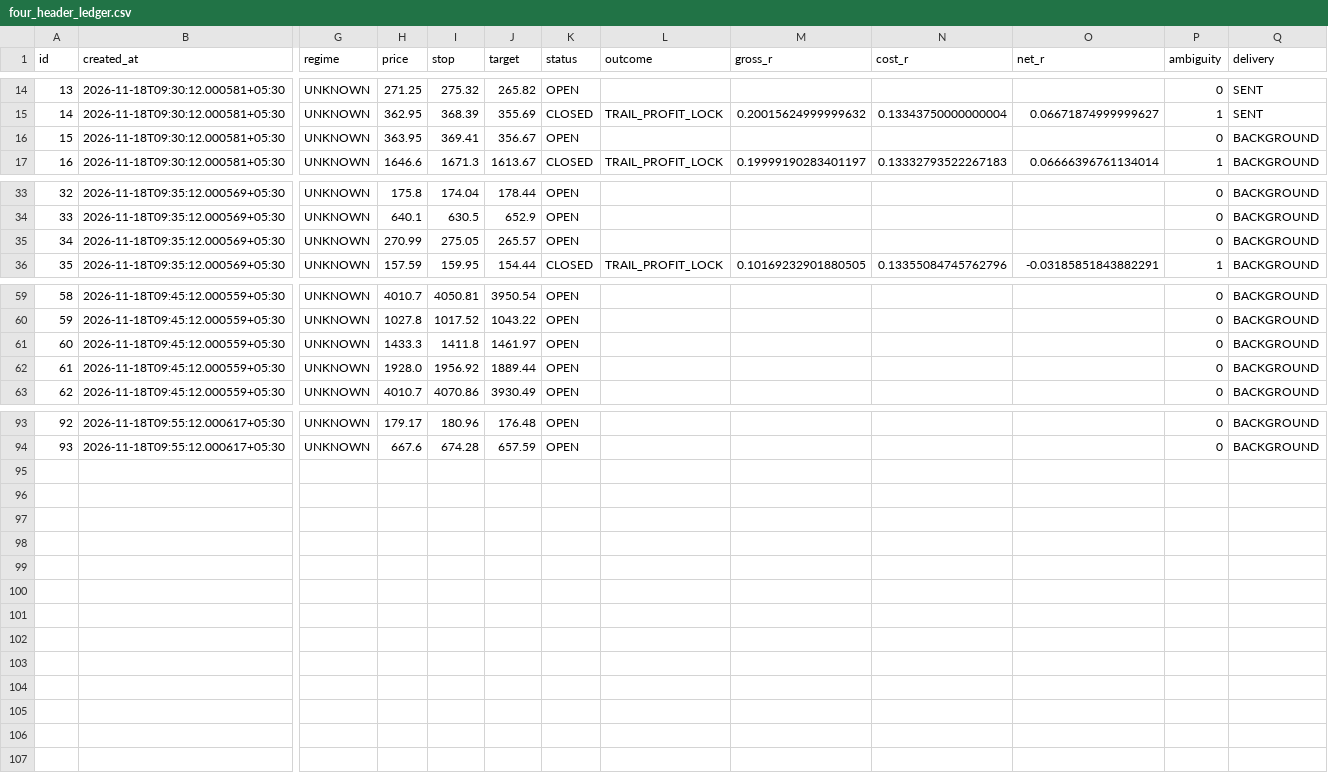
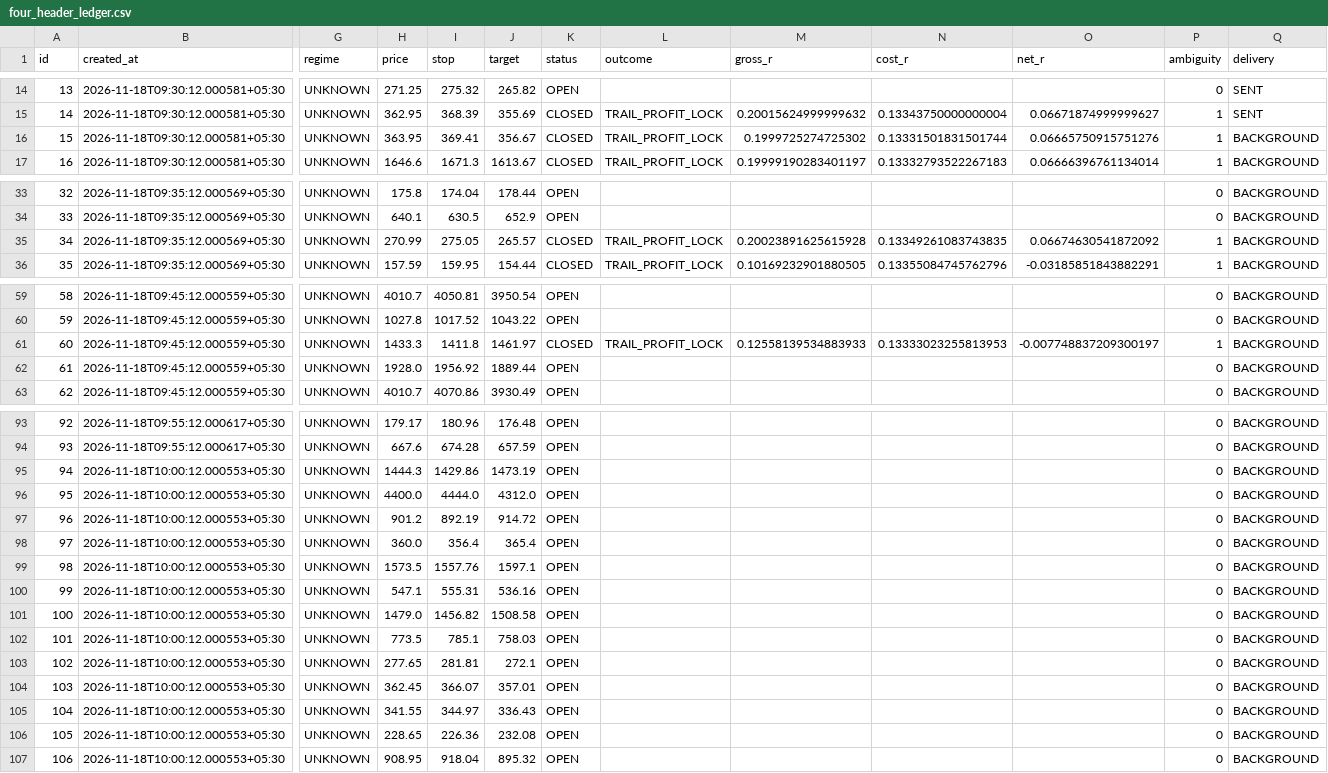
Before and after one commit to mahakalstay-coder/bharat-intraday-scout, a CSV file: reports/four_header_ledger.csv, drawn as a sheet; only a part is shown, gaps mark what is left out; rows hold the shown columns only; the diff covers the shown part only; the diff names each change by its address in the sheet, - before the commit and + after, or states it on an @@ line.

```diff
--- a/reports/four_header_ledger.csv
+++ b/reports/four_header_ledger.csv
-K16 (status): OPEN
+K16 (status): CLOSED
-L16 (outcome): (empty)
+L16 (outcome): TRAIL_PROFIT_LOCK
-M16 (gross_r): (empty)
+M16 (gross_r): 0.1999725274725302
-N16 (cost_r): (empty)
+N16 (cost_r): 0.13331501831501744
-O16 (net_r): (empty)
+O16 (net_r): 0.06665750915751276
-P16 (ambiguity): 0
+P16 (ambiguity): 1
-K35 (status): OPEN
+K35 (status): CLOSED
-L35 (outcome): (empty)
+L35 (outcome): TRAIL_PROFIT_LOCK
-M35 (gross_r): (empty)
+M35 (gross_r): 0.20023891625615928
-N35 (cost_r): (empty)
+N35 (cost_r): 0.13349261083743835
-O35 (net_r): (empty)
+O35 (net_r): 0.06674630541872092
-P35 (ambiguity): 0
+P35 (ambiguity): 1
-K61 (status): OPEN
+K61 (status): CLOSED
-L61 (outcome): (empty)
+L61 (outcome): TRAIL_PROFIT_LOCK
-M61 (gross_r): (empty)
+M61 (gross_r): 0.12558139534883933
-N61 (cost_r): (empty)
+N61 (cost_r): 0.13333023255813953
-O61 (net_r): (empty)
+O61 (net_r): -0.007748837209300197
-P61 (ambiguity): 0
+P61 (ambiguity): 1
+row 95: 94 | 2026-11-18T10:00:12.000553+05:30 | UNKNOWN | 1444.3 | 1429.86 | 1473.19 | OPEN |  |  |  |  | 0 | BACKGROUND
+row 96: 95 | 2026-11-18T10:00:12.000553+05:30 | UNKNOWN | 4400.0 | 4444.0 | 4312.0 | OPEN |  |  |  |  | 0 | BACKGROUND
+row 97: 96 | 2026-11-18T10:00:12.000553+05:30 | UNKNOWN | 901.2 | 892.19 | 914.72 | OPEN |  |  |  |  | 0 | BACKGROUND
+row 98: 97 | 2026-11-18T10:00:12.000553+05:30 | UNKNOWN | 360.0 | 356.4 | 365.4 | OPEN |  |  |  |  | 0 | BACKGROUND
+row 99: 98 | 2026-11-18T10:00:12.000553+05:30 | UNKNOWN | 1573.5 | 1557.76 | 1597.1 | OPEN |  |  |  |  | 0 | BACKGROUND
+row 100: 99 | 2026-11-18T10:00:12.000553+05:30 | UNKNOWN | 547.1 | 555.31 | 536.16 | OPEN |  |  |  |  | 0 | BACKGROUND
+row 101: 100 | 2026-11-18T10:00:12.000553+05:30 | UNKNOWN | 1479.0 | 1456.82 | 1508.58 | OPEN |  |  |  |  | 0 | BACKGROUND
+row 102: 101 | 2026-11-18T10:00:12.000553+05:30 | UNKNOWN | 773.5 | 785.1 | 758.03 | OPEN |  |  |  |  | 0 | BACKGROUND
+row 103: 102 | 2026-11-18T10:00:12.000553+05:30 | UNKNOWN | 277.65 | 281.81 | 272.1 | OPEN |  |  |  |  | 0 | BACKGROUND
+row 104: 103 | 2026-11-18T10:00:12.000553+05:30 | UNKNOWN | 362.45 | 366.07 | 357.01 | OPEN |  |  |  |  | 0 | BACKGROUND
+row 105: 104 | 2026-11-18T10:00:12.000553+05:30 | UNKNOWN | 341.55 | 344.97 | 336.43 | OPEN |  |  |  |  | 0 | BACKGROUND
+row 106: 105 | 2026-11-18T10:00:12.000553+05:30 | UNKNOWN | 228.65 | 226.36 | 232.08 | OPEN |  |  |  |  | 0 | BACKGROUND
+row 107: 106 | 2026-11-18T10:00:12.000553+05:30 | UNKNOWN | 908.95 | 918.04 | 895.32 | OPEN |  |  |  |  | 0 | BACKGROUND
```
Also changed, not shown: 5 edited cells elsewhere in this file, reports/paper_trades.csv, 6 other files.
